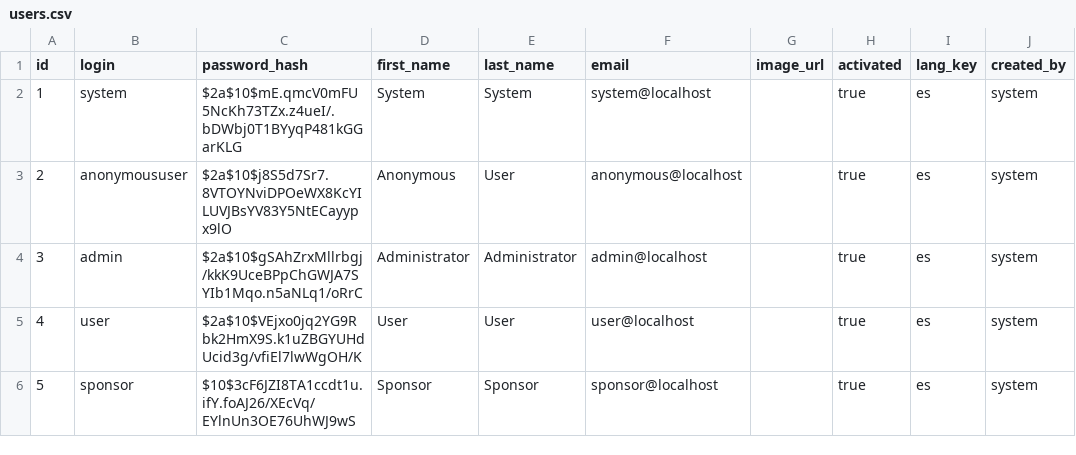
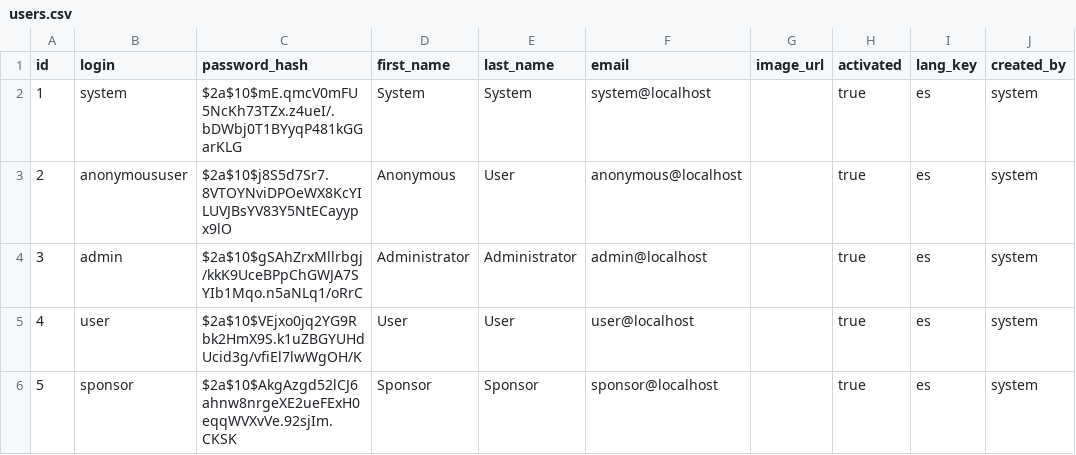
Before and after one commit to Paula204/ISPP, a CSV file: src/main/resources/config/liquibase/users.csv, drawn as a sheet; only a part is shown; the diff names each change by its address in the sheet, - before the commit and + after, or states it on an @@ line.

```diff
--- a/src/main/resources/config/liquibase/users.csv
+++ b/src/main/resources/config/liquibase/users.csv
-C6 (password_hash): $10$3cF6JZI8TA1ccdt1u.ifY.foAJ26/XEcVq/EYlnUn3OE76UhWJ9wS
+C6 (password_hash): $2a$10$AkgAzgd52lCJ6ahnw8nrgeXE2ueFExH0eqqWVXvVe.92sjIm.CKSK
```
Also changed, not shown: 2 other files.
